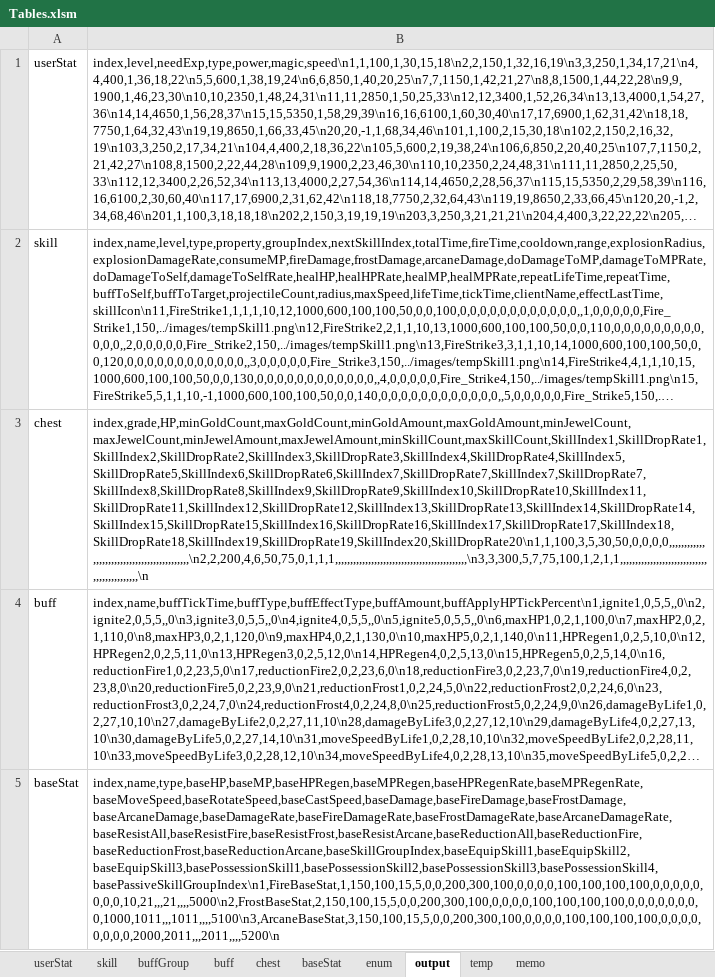
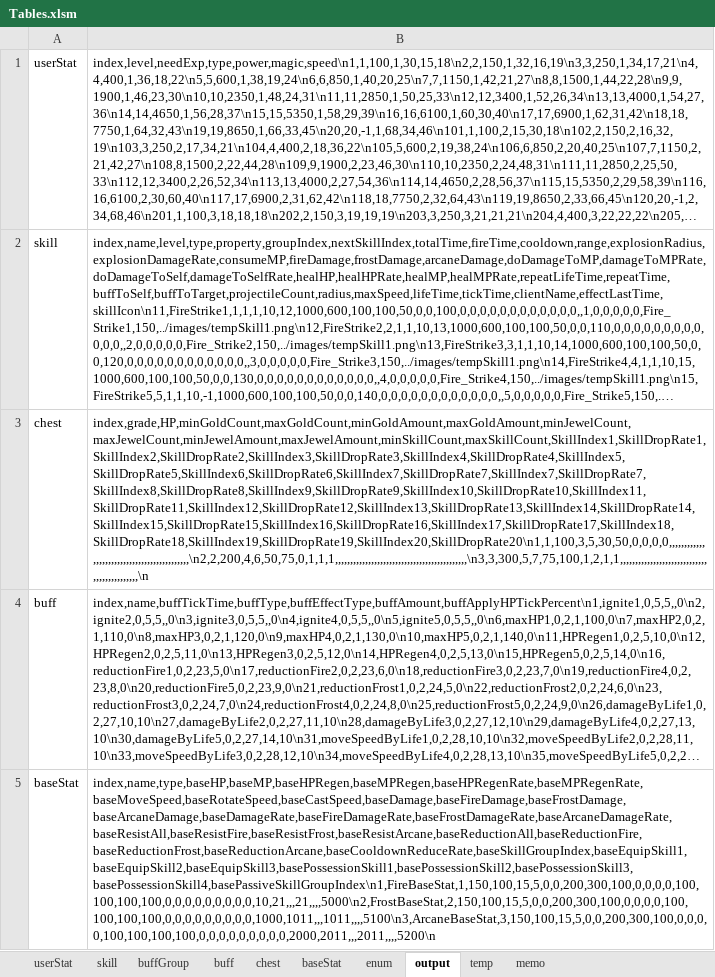
Before and after one commit to Wookok/project, an Excel workbook: dataTable/Tables.xlsm, sheet output, drawn as a sheet; only a part is shown; long unchanged cells end in …; values as stored, in another font and other column widths than the file's, no borders; the diff covers the shown part only; the diff names each change by its address in the sheet, - before the commit and + after, or states it on an @@ line.

```diff
--- a/dataTable/Tables.xlsm (sheet output)
+++ b/dataTable/Tables.xlsm (sheet output)
-B5: index,name,type,baseHP,baseMP,baseHPRegen,baseMPRegen,baseHPRegenRate,baseMPRegenRate,baseMoveSpeed,baseRotateSpeed,baseCastSpeed,baseDamage,baseFireDamage,baseFrostDamage,baseArcaneDamage,baseDamageRate,baseFireDamageRate,baseFrostDamageRate,baseArcaneDamageRate,baseResistAll,baseResistFire,baseResistFrost,baseResistArcane,baseReductionAll,baseReductionFire,baseReductionFrost,baseReductionArcane,baseSkillGroupIndex,baseEquipSkill1,baseEquipSkill2,baseEquipSkill3,basePossessionSkill1,basePossessionSkill2,basePossessionSkill3,basePossessionSkill4,basePassiveSkillGroupIndex\n1,FireBaseStat,1,150,100,15,5,0,0,200,300,100,0,0,0,0,100,100,100,100,0,0,0,0,0,0,0,0,10,21,,,21,,,,5000\n2,FrostBaseStat,2,150,100,15,5,0,0,200,300,100,0,0,0,0,100,100,100,100,0,0,0,0,0,0,0,0,1000,1011,,,1011,,,,5100\n3,ArcaneBaseStat,3,150,100,15,5,0,0,200,300,100,0,0,0,0,100,100,100,100,0,0,0,0,0,0,0,0,2000,2011,,,2011,,,,5200\n
+B5: index,name,type,baseHP,baseMP,baseHPRegen,baseMPRegen,baseHPRegenRate,baseMPRegenRate,baseMoveSpeed,baseRotateSpeed,baseCastSpeed,baseDamage,baseFireDamage,baseFrostDamage,baseArcaneDamage,baseDamageRate,baseFireDamageRate,baseFrostDamageRate,baseArcaneDamageRate,baseResistAll,baseResistFire,baseResistFrost,baseResistArcane,baseReductionAll,baseReductionFire,baseReductionFrost,baseReductionArcane,baseCooldownReduceRate,baseSkillGroupIndex,baseEquipSkill1,baseEquipSkill2,baseEquipSkill3,basePossessionSkill1,basePossessionSkill2,basePossessionSkill3,basePossessionSkill4,basePassiveSkillGroupIndex\n1,FireBaseStat,1,150,100,15,5,0,0,200,300,100,0,0,0,0,100,100,100,100,0,0,0,0,0,0,0,0,0,10,21,,,21,,,,5000\n2,FrostBaseStat,2,150,100,15,5,0,0,200,300,100,0,0,0,0,100,100,100,100,0,0,0,0,0,0,0,0,0,1000,1011,,,1011,,,,5100\n3,ArcaneBaseStat,3,150,100,15,5,0,0,200,300,100,0,0,0,0,100,100,100,100,0,0,0,0,0,0,0,0,0,2000,2011,,,2011,,,,5200\n
```
Also changed, not shown: 1 edited cell elsewhere in this sheet, sheet baseStat, sheet enum, sheet buff, 14 other files.
